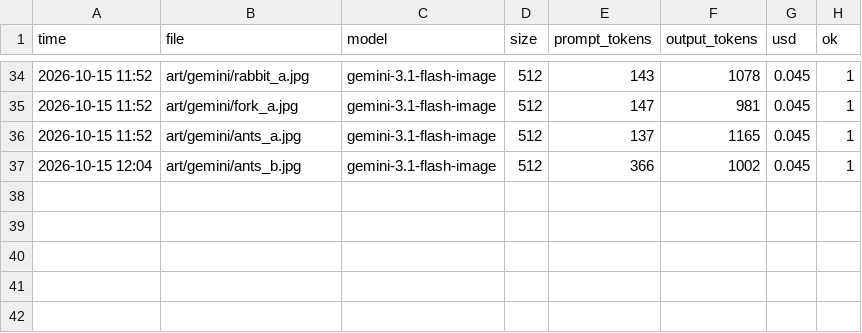
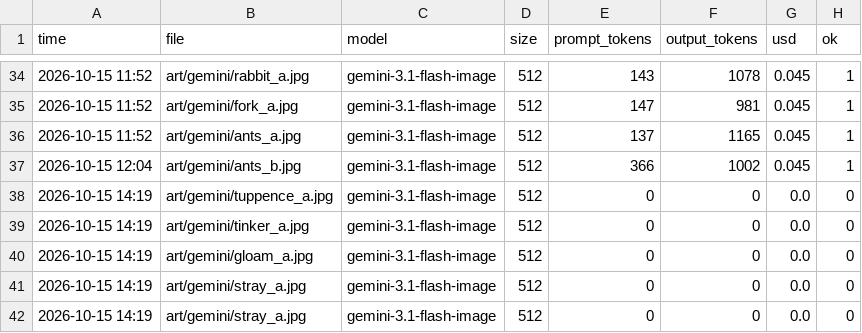
Before and after one commit to joshbartlettband-web/Double-Rainbow, a CSV file: art/gemini/cost_log.csv, drawn as a sheet; only a part is shown, gaps mark what is left out.

```diff
--- a/art/gemini/cost_log.csv
+++ b/art/gemini/cost_log.csv
@@ -37 +37,6 @@ time,file,model,size,prompt_tokens,output_tokens,usd,ok
 2026-10-15 12:04,art/gemini/ants_b.jpg,gemini-3.1-flash-image,512,366,1002,0.045,1
+2026-10-15 14:19,art/gemini/tuppence_a.jpg,gemini-3.1-flash-image,512,0,0,0.0,0
+2026-10-15 14:19,art/gemini/tinker_a.jpg,gemini-3.1-flash-image,512,0,0,0.0,0
+2026-10-15 14:19,art/gemini/gloam_a.jpg,gemini-3.1-flash-image,512,0,0,0.0,0
+2026-10-15 14:19,art/gemini/stray_a.jpg,gemini-3.1-flash-image,512,0,0,0.0,0
+2026-10-15 14:19,art/gemini/stray_a.jpg,gemini-3.1-flash-image,512,0,0,0.0,0
```
